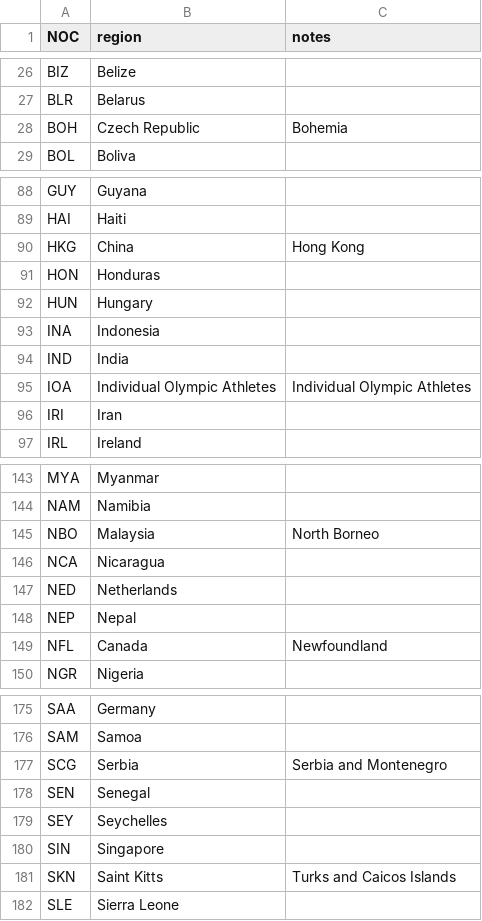
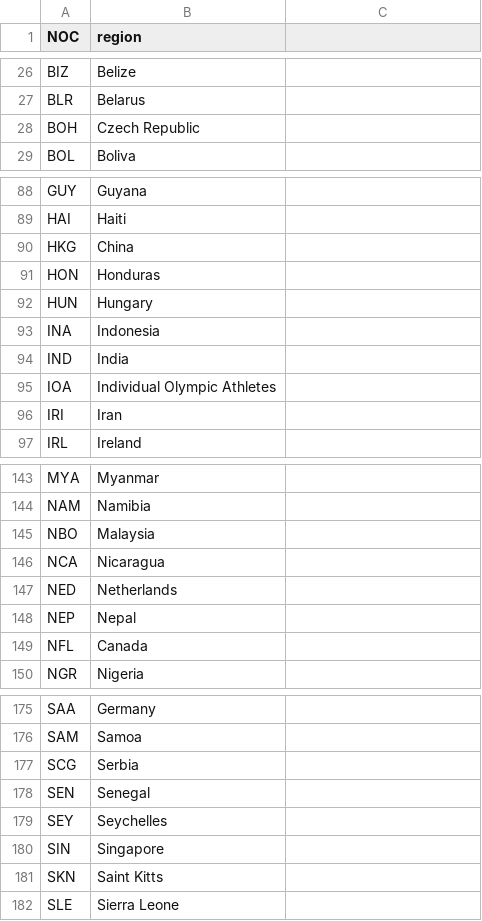
Before and after one commit to hrishi-1337/relational_db, a CSV file: datasets/noc_regions.csv, drawn as a sheet; only a part is shown, gaps mark what is left out; the diff covers the shown part only.

```diff
--- a/datasets/noc_regions.csv
+++ b/datasets/noc_regions.csv
@@ -1 +1 @@
-NOC,region,notes
+NOC,region
@@ -28 +28 @@ BLR,Belarus,
-BOH,Czech Republic,Bohemia
+BOH,Czech Republic
@@ -90 +90 @@ HAI,Haiti,
-HKG,China,Hong Kong
+HKG,China
@@ -95 +95 @@ IND,India,
-IOA,Individual Olympic Athletes,Individual Olympic Athletes
+IOA,Individual Olympic Athletes
@@ -145 +145 @@ NAM,Namibia,
-NBO,Malaysia,North Borneo
+NBO,Malaysia
@@ -149 +149 @@ NEP,Nepal,
-NFL,Canada,Newfoundland
+NFL,Canada
@@ -177 +177 @@ SAM,Samoa,
-SCG,Serbia,Serbia and Montenegro
+SCG,Serbia
@@ -181 +181 @@ SIN,Singapore,
-SKN,Saint Kitts,Turks and Caicos Islands
+SKN,Saint Kitts
```
Also changed, not shown: 14 edited cells elsewhere in this file, 27 other files.
